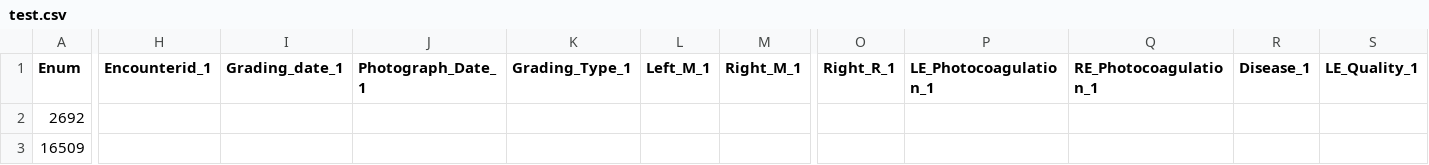
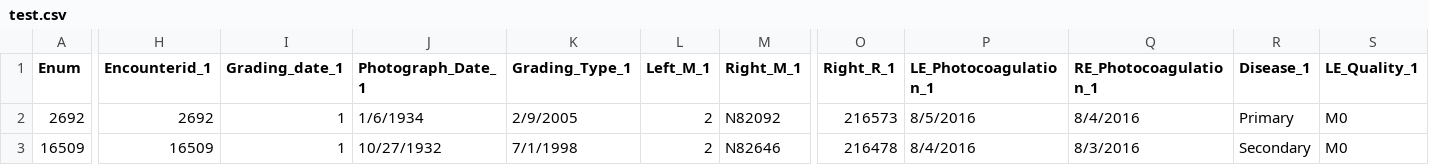
Before and after one commit to LMunday98/MedicalDataParser, a CSV file: data/test.csv, drawn as a sheet; only a part is shown, gaps mark what is left out; the diff covers the shown part only; the diff names each change by its address in the sheet, - before the commit and + after, or states it on an @@ line.

Commit message:
Correctly parses data and writes to csv

```diff
--- a/data/test.csv
+++ b/data/test.csv
-H2 (Encounterid_1): (empty)
+H2 (Encounterid_1): 2692
-I2:I3 (Grading_date_1): (empty)
+I2:I3 (Grading_date_1): 1
-J2 (Photograph_Date_1): (empty)
+J2 (Photograph_Date_1): 1/6/1934
-K2 (Grading_Type_1): (empty)
+K2 (Grading_Type_1): 2/9/2005
-L2:L3 (Left_M_1): (empty)
+L2:L3 (Left_M_1): 2
-M2 (Right_M_1): (empty)
+M2 (Right_M_1): N82092
-O2 (Right_R_1): (empty)
+O2 (Right_R_1): 216573
-P2 (LE_Photocoagulation_1): (empty)
+P2 (LE_Photocoagulation_1): 8/5/2016
-Q2 (RE_Photocoagulation_1): (empty)
+Q2 (RE_Photocoagulation_1): 8/4/2016
-R2 (Disease_1): (empty)
+R2 (Disease_1): Primary
-S2:S3 (LE_Quality_1): (empty)
+S2:S3 (LE_Quality_1): M0
-H3 (Encounterid_1): (empty)
+H3 (Encounterid_1): 16509
-J3 (Photograph_Date_1): (empty)
+J3 (Photograph_Date_1): 10/27/1932
-K3 (Grading_Type_1): (empty)
+K3 (Grading_Type_1): 7/1/1998
-M3 (Right_M_1): (empty)
+M3 (Right_M_1): N82646
-O3 (Right_R_1): (empty)
+O3 (Right_R_1): 216478
-P3 (LE_Photocoagulation_1): (empty)
+P3 (LE_Photocoagulation_1): 8/4/2016
-Q3 (RE_Photocoagulation_1): (empty)
+Q3 (RE_Photocoagulation_1): 8/3/2016
-R3 (Disease_1): (empty)
+R3 (Disease_1): Secondary
```
Also changed, not shown: 110 edited cells elsewhere in this file, 1 other file.
